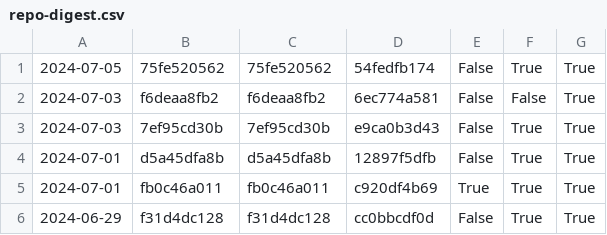
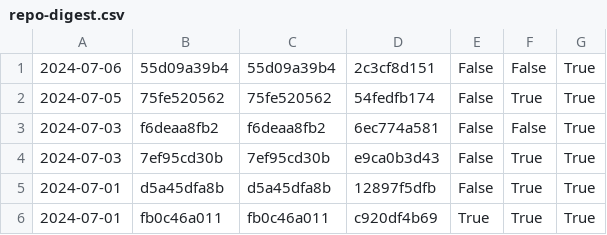
Before and after one commit to nomeata/lean-stage0-audit, a CSV file: repo-digest.csv, drawn as a sheet; only a part is shown; the shorter side is filled out with more unchanged rows.

```diff
--- a/repo-digest.csv
+++ b/repo-digest.csv
@@ -1 +1,2 @@
+2024-07-06,55d09a39b4,55d09a39b4,2c3cf8d151,False,False,True
 2024-07-05,75fe520562,75fe520562,54fedfb174,False,True,True
```
Also changed, not shown: builds.csv, 1 other file.
